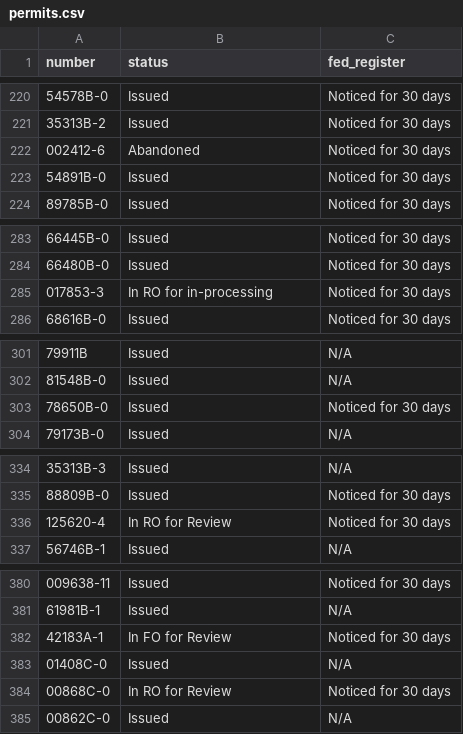
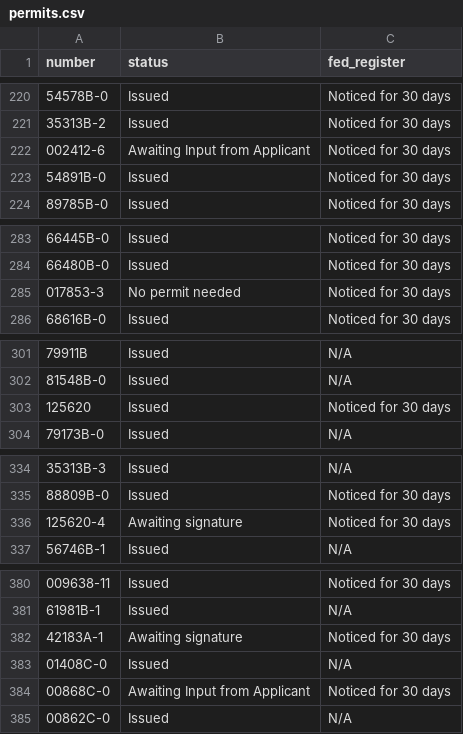
Before and after one commit to ktaylor63/southeast, a CSV file: src/data/permits.csv, drawn as a sheet; only a part is shown, gaps mark what is left out; the diff covers the shown part only.

Commit message:
Update permits and reading room documents

```diff
--- a/src/data/permits.csv
+++ b/src/data/permits.csv
@@ -221,3 +221,3 @@ number,status,fed_register
 35313B-2,Issued,Noticed for 30 days
-002412-6,Abandoned,Noticed for 30 days
+002412-6,Awaiting Input from Applicant,Noticed for 30 days
 54891B-0,Issued,Noticed for 30 days
@@ -284,3 +284,3 @@ number,status,fed_register
 66480B-0,Issued,Noticed for 30 days
-017853-3,In RO for in-processing,Noticed for 30 days
+017853-3,No permit needed,Noticed for 30 days
 68616B-0,Issued,Noticed for 30 days
@@ -302,3 +302,3 @@ number,status,fed_register
 81548B-0,Issued,N/A
-78650B-0,Issued,Noticed for 30 days
+125620,Issued,Noticed for 30 days
 79173B-0,Issued,N/A
@@ -335,3 +335,3 @@ number,status,fed_register
 88809B-0,Issued,Noticed for 30 days
-125620-4,In RO for Review,Noticed for 30 days
+125620-4,Awaiting signature,Noticed for 30 days
 56746B-1,Issued,N/A
@@ -381,5 +381,5 @@ number,status,fed_register
 61981B-1,Issued,N/A
-42183A-1,In FO for Review,Noticed for 30 days
+42183A-1,Awaiting signature,Noticed for 30 days
 01408C-0,Issued,N/A
-00868C-0,In RO for Review,Noticed for 30 days
+00868C-0,Awaiting Input from Applicant,Noticed for 30 days
 00862C-0,Issued,N/A
```
Also changed, not shown: 2 added rows and 7 edited cells elsewhere in this file, src/data/reading-room-documents.csv.
